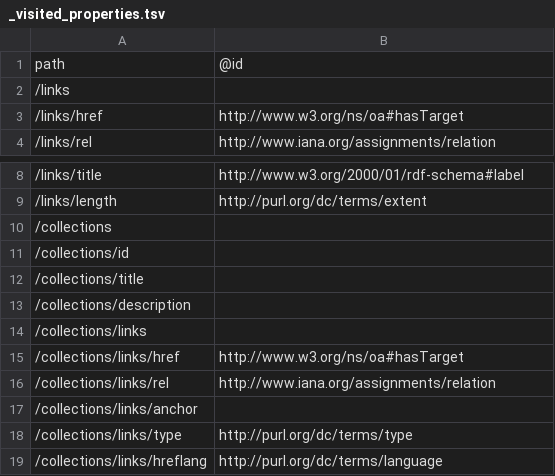
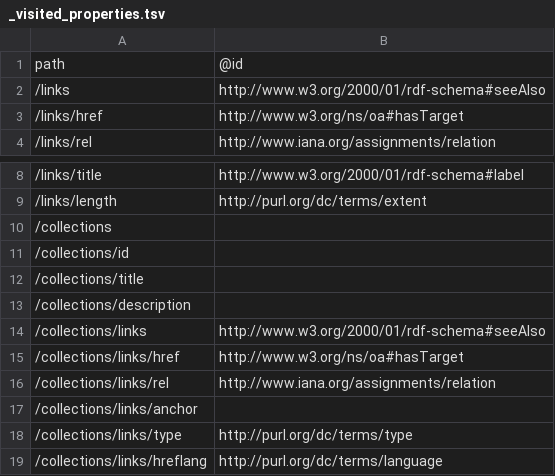
Before and after one commit to ogcincubator/bblocks-ogcapi-records, a TSV file: build/annotated/api/records/v1/schemas/catalogs/_visited_properties.tsv, drawn as a sheet; only a part is shown, gaps mark what is left out.

Commit message:
Building blocks postprocessing

```diff
--- a/build/annotated/api/records/v1/schemas/catalogs/_visited_properties.tsv
+++ b/build/annotated/api/records/v1/schemas/catalogs/_visited_properties.tsv
@@ -1,3 +1,3 @@
 path	@id
-/links	
+/links	http://www.w3.org/2000/01/rdf-schema#seeAlso
 /links/href	http://www.w3.org/ns/oa#hasTarget
@@ -13,3 +13,3 @@ path	@id
 /collections/description	
-/collections/links	
+/collections/links	http://www.w3.org/2000/01/rdf-schema#seeAlso
 /collections/links/href	http://www.w3.org/ns/oa#hasTarget
```
Also changed, not shown: build/annotated/api/records/v1/schemas/catalog/_visited_properties.tsv, build/annotated/api/records/v1/schemas/recordsGeoJSON/_visited_properties.tsv, 41 other files.
